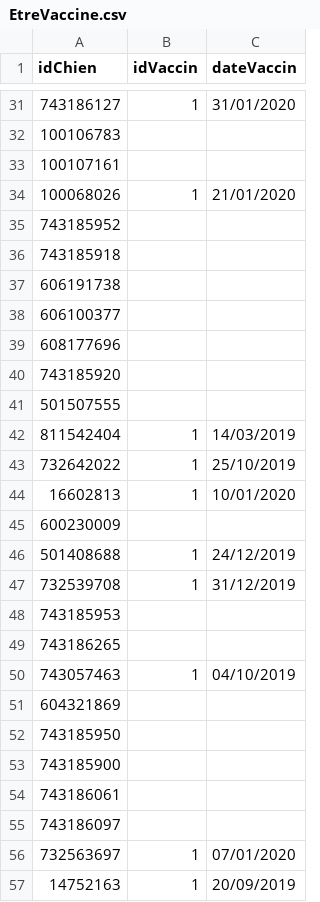
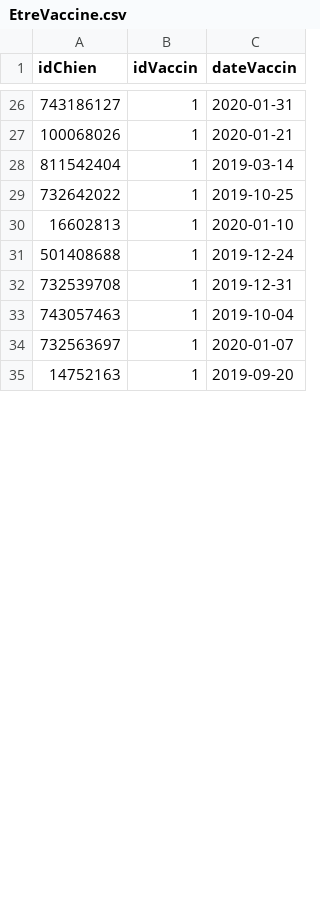
Before and after one commit to laurinemell/Projet-Kitie, a CSV file: DonneesKitie/EtreVaccine.csv, drawn as a sheet; only a part is shown, gaps mark what is left out; the diff covers the shown part only.

Commit message:
correction des dates et espaces

```diff
--- a/DonneesKitie/EtreVaccine.csv
+++ b/DonneesKitie/EtreVaccine.csv
@@ -31,27 +26,10 @@ idChien;idVaccin;dateVaccin
-743186127;1;31/01/2020
-100106783;;
-100107161;;
-100068026;1;21/01/2020
-743185952;;
-743185918;;
-606191738;;
-606100377;;
-608177696;;
-743185920;;
-501507555;;
-811542404;1;14/03/2019
-732642022;1;25/10/2019
-16602813;1;10/01/2020
-600230009;;
-501408688;1;24/12/2019
-732539708;1;31/12/2019
-743185953;;
-743186265;;
-743057463;1;04/10/2019
-604321869;;   
-743185950;;   
-743185900;;   
-743186061;;   
-743186097;;   
-732563697;1;  07/01/2020  
-14752163;1;  20/09/2019  
+743186127;1;2020-01-31
+100068026;1;2020-01-21
+811542404;1;2019-03-14
+732642022;1;2019-10-25
+16602813;1;2020-01-10
+501408688;1;2019-12-24
+732539708;1;2019-12-31
+743057463;1;2019-10-04
+732563697;1;2020-01-07
+14752163;1;2019-09-20
```
Also changed, not shown: 8 removed rows and 85 edited cells elsewhere in this file, DonneesKitie/Chien.csv, 1 other file.
